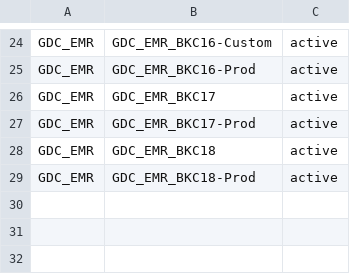
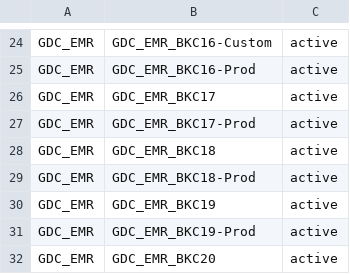
Before and after one commit to aroblesv/ArthurToolsScripts, a CSV file: Checkerinfo.csv, drawn as a sheet; only a part is shown, gaps mark what is left out; the diff names each change by its address in the sheet, - before the commit and + after, or states it on an @@ line.

```diff
--- a/Checkerinfo.csv
+++ b/Checkerinfo.csv
+row 30: GDC_EMR | GDC_EMR_BKC19 | active
+row 31: GDC_EMR | GDC_EMR_BKC19-Prod | active
+row 32: GDC_EMR | GDC_EMR_BKC20 | active
```
Also changed, not shown: CheckerDetail.csv, 25 other files.
